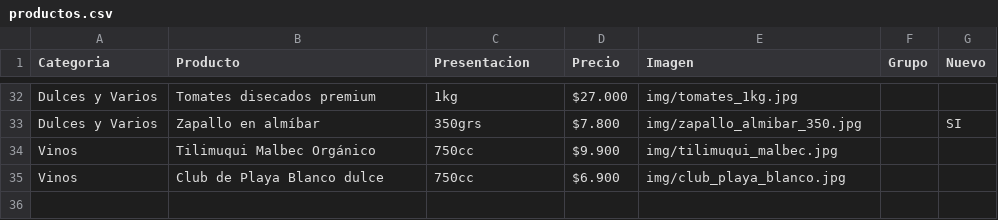
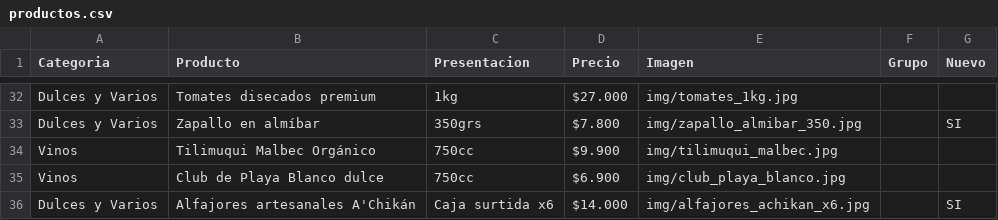
Before and after one commit to laschescottas-cyber/olivas-de-la-rioja, a CSV file: productos.csv, drawn as a sheet; only a part is shown, gaps mark what is left out.

Commit message:
Agregar caja surtida de alfajores A'Chikán

```diff
--- a/productos.csv
+++ b/productos.csv
@@ -35 +35,2 @@ Vinos,Tilimuqui Malbec Orgánico,750cc,$9.900,img/tilimuqui_malbec.jpg
 Vinos,Club de Playa Blanco dulce,750cc,$6.900,img/club_playa_blanco.jpg
+Dulces y Varios,Alfajores artesanales A'Chikán,Caja surtida x6,$14.000,img/alfajores_achikan_x6.jpg,,SI
```
Also changed, not shown: 1 other file.
